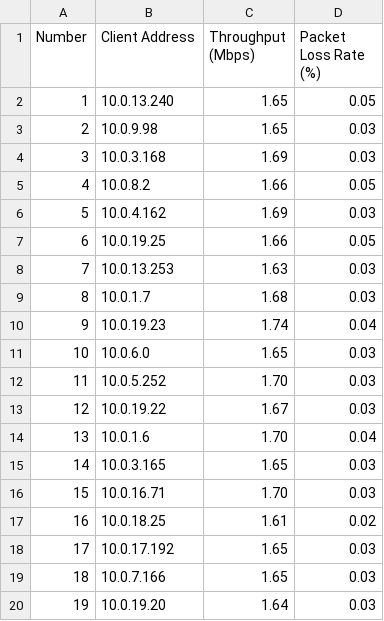
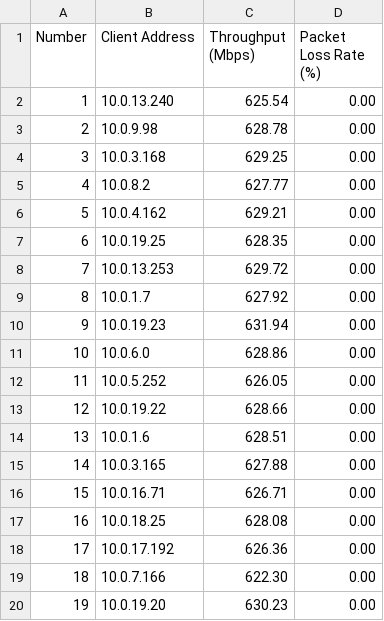
Before and after one commit to annao8o/LeoTCP, a CSV file: log/server/results_satcp_0.3.csv, drawn as a sheet; only a part is shown; the diff covers the shown part only.

```diff
--- a/log/server/results_satcp_0.3.csv
+++ b/log/server/results_satcp_0.3.csv
@@ -1,20 +1,20 @@
 Number,Client Address,Throughput (Mbps),Packet Loss Rate (%)
-1,10.0.13.240,1.65,0.05
-2,10.0.9.98,1.65,0.03
-3,10.0.3.168,1.69,0.03
-4,10.0.8.2,1.66,0.05
-5,10.0.4.162,1.69,0.03
-6,10.0.19.25,1.66,0.05
-7,10.0.13.253,1.63,0.03
-8,10.0.1.7,1.68,0.03
-9,10.0.19.23,1.74,0.04
-10,10.0.6.0,1.65,0.03
-11,10.0.5.252,1.70,0.03
-12,10.0.19.22,1.67,0.03
-13,10.0.1.6,1.70,0.04
-14,10.0.3.165,1.65,0.03
-15,10.0.16.71,1.70,0.03
-16,10.0.18.25,1.61,0.02
-17,10.0.17.192,1.65,0.03
-18,10.0.7.166,1.65,0.03
-19,10.0.19.20,1.64,0.03
+1,10.0.13.240,625.54,0.00
+2,10.0.9.98,628.78,0.00
+3,10.0.3.168,629.25,0.00
+4,10.0.8.2,627.77,0.00
+5,10.0.4.162,629.21,0.00
+6,10.0.19.25,628.35,0.00
+7,10.0.13.253,629.72,0.00
+8,10.0.1.7,627.92,0.00
+9,10.0.19.23,631.94,0.00
+10,10.0.6.0,628.86,0.00
+11,10.0.5.252,626.05,0.00
+12,10.0.19.22,628.66,0.00
+13,10.0.1.6,628.51,0.00
+14,10.0.3.165,627.88,0.00
+15,10.0.16.71,626.71,0.00
+16,10.0.18.25,628.08,0.00
+17,10.0.17.192,626.36,0.00
+18,10.0.7.166,622.30,0.00
+19,10.0.19.20,630.23,0.00
```
Also changed, not shown: 18 edited cells elsewhere in this file, log/server/results_proposed.csv, log/server/results_satcp_0.5.csv, 24 other files.
